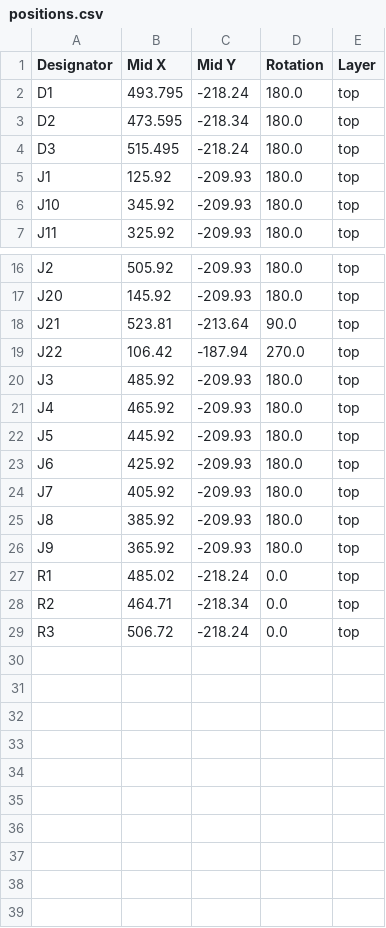
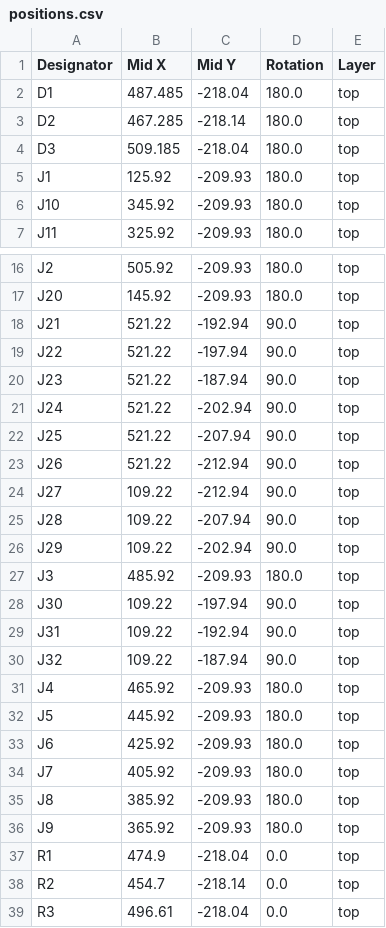
Before and after one commit to adeboni/eurorack, a CSV file: power_bus/production/power_bus_2024-08-16_11-36-22/positions.csv (was power_bus/production/power_bus_2024-08-14_08-28-30/positions.csv), drawn as a sheet; only a part is shown, gaps mark what is left out.

```diff
--- a/power_bus/production/power_bus_2024-08-14_08-28-30/positions.csv
+++ b/power_bus/production/power_bus_2024-08-16_11-36-22/positions.csv
@@ -1,5 +1,5 @@
 Designator,Mid X,Mid Y,Rotation,Layer
-D1,493.795,-218.24,180.0,top
-D2,473.595,-218.34,180.0,top
-D3,515.495,-218.24,180.0,top
+D1,487.485,-218.04,180.0,top
+D2,467.285,-218.14,180.0,top
+D3,509.185,-218.04,180.0,top
 J1,125.92,-209.93,180.0,top
@@ -17,5 +17,15 @@ J2,505.92,-209.93,180.0,top
 J20,145.92,-209.93,180.0,top
-J21,523.81,-213.64,90.0,top
-J22,106.42,-187.94,270.0,top
+J21,521.22,-192.94,90.0,top
+J22,521.22,-197.94,90.0,top
+J23,521.22,-187.94,90.0,top
+J24,521.22,-202.94,90.0,top
+J25,521.22,-207.94,90.0,top
+J26,521.22,-212.94,90.0,top
+J27,109.22,-212.94,90.0,top
+J28,109.22,-207.94,90.0,top
+J29,109.22,-202.94,90.0,top
 J3,485.92,-209.93,180.0,top
+J30,109.22,-197.94,90.0,top
+J31,109.22,-192.94,90.0,top
+J32,109.22,-187.94,90.0,top
 J4,465.92,-209.93,180.0,top
@@ -26,4 +36,4 @@ J8,385.92,-209.93,180.0,top
 J9,365.92,-209.93,180.0,top
-R1,485.02,-218.24,0.0,top
-R2,464.71,-218.34,0.0,top
-R3,506.72,-218.24,0.0,top
+R1,474.9,-218.04,0.0,top
+R2,454.7,-218.14,0.0,top
+R3,496.61,-218.04,0.0,top
```
Also changed, not shown: power_bus/production/power_bus_2024-08-16_11-36-22/bom.csv, 7 other files.
